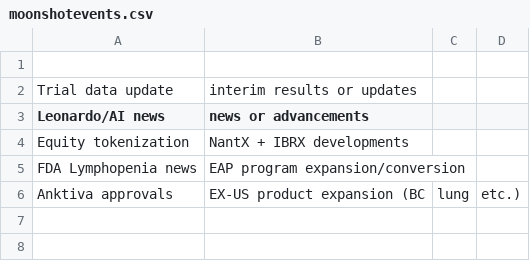
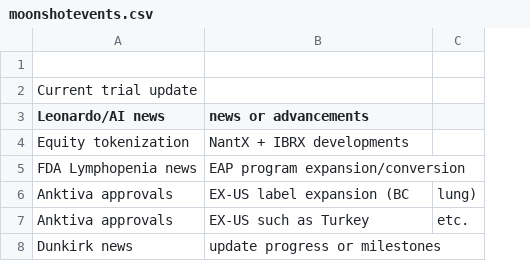
Before and after one commit to teachamantofish/ibrx, a CSV file: docs/data/moonshotevents.csv, drawn as a sheet; removed rows and columns are numbered as before the commit, all else as after; the diff names each change by its address in the sheet, - before the commit and + after, or states it on an @@ line.

```diff
--- a/docs/data/moonshotevents.csv
+++ b/docs/data/moonshotevents.csv
-column C, row 6: lung
-column D, row 6: etc.)
+column C, row 6: lung)
-row 2: Trial data update | interim results or updates
+row 2: Current trial update
-B6 (news or advancements): EX-US product expansion (BC
+B6 (news or advancements): EX-US label expansion (BC
+row 7: Anktiva approvals | EX-US such as Turkey | etc.
+row 8: Dunkirk news | update progress or milestones
```
Also changed, not shown: 24 other files.
